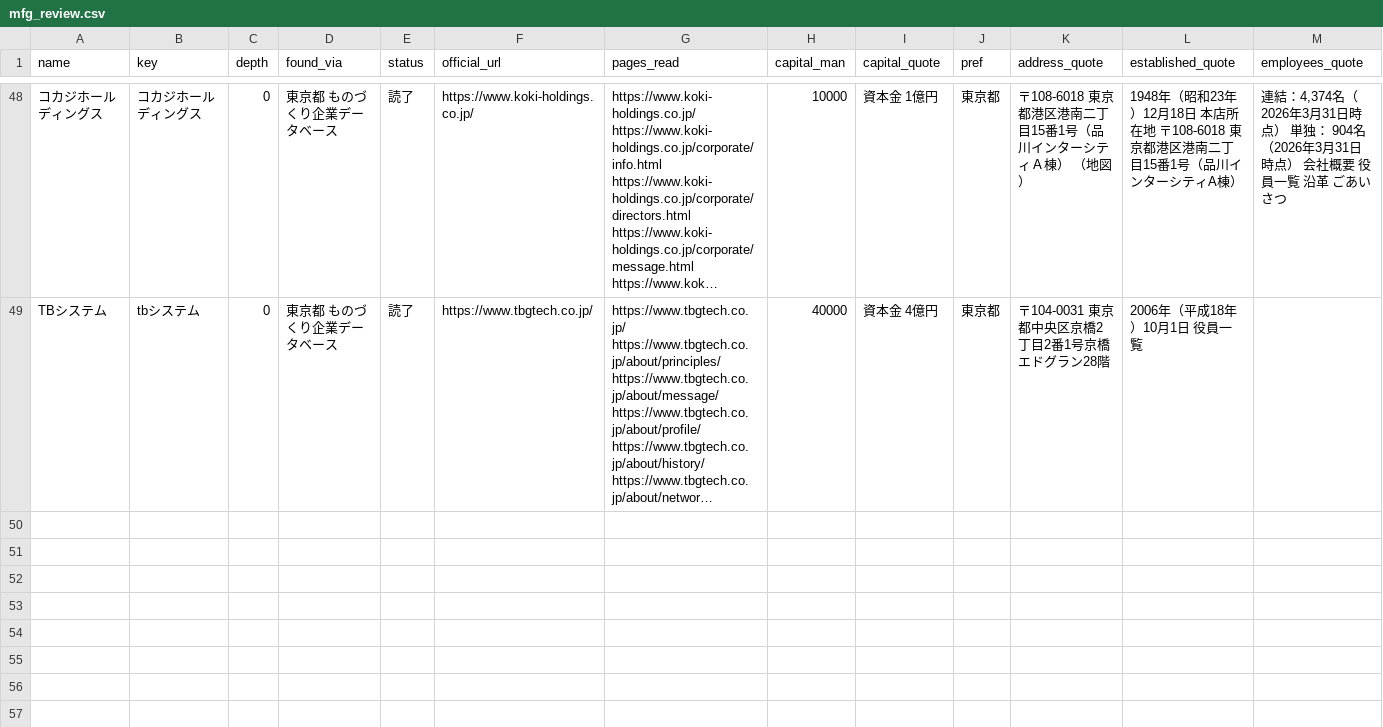
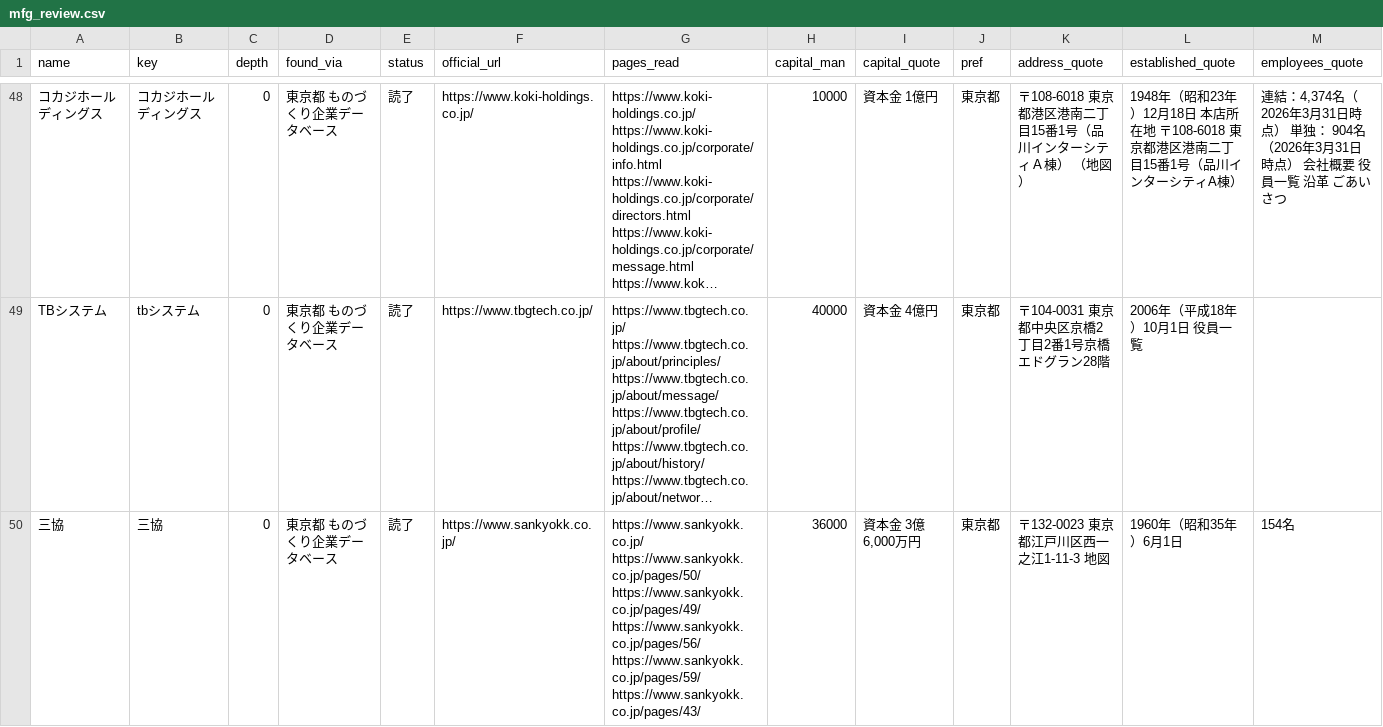
Before and after one commit to a-one-road-official/Researcher, a CSV file: researcher/out/award_chain/mfg_review.csv, drawn as a sheet; only a part is shown, gaps mark what is left out; long unchanged cells end in …; rows hold the shown columns only; the diff names each change by its address in the sheet, - before the commit and + after, or states it on an @@ line.

```diff
--- a/researcher/out/award_chain/mfg_review.csv
+++ b/researcher/out/award_chain/mfg_review.csv
+row 50: 三協 | 三協 | 0 | 東京都 ものづくり企業データベース | 読了 | https://www.sankyokk.co.jp/ | https://www.sankyokk.co.jp/ https://www.sankyokk.co.jp/pages/50/ https://www.sankyokk.co.jp/pages/49/ https://www.sankyokk.co.jp/pages/56/ https://www.sankyokk.co.jp/pages/59/ https://www.sankyokk.co.jp/pages/43/ | 36000 | 資本金 3億6,000万円 | 東京都 | 〒132-0023 東京都江戸川区西一之江1-11-3 地図 | 1960年（昭和35年）6月1日 | 154名
```
Also changed, not shown: researcher/inputs/award_chain.csv, researcher/out/award_chain/list.csv, 3 other files.
